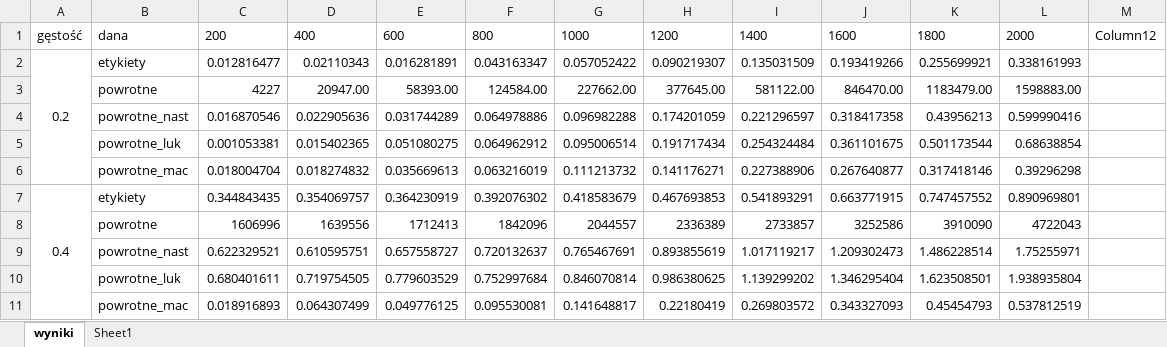
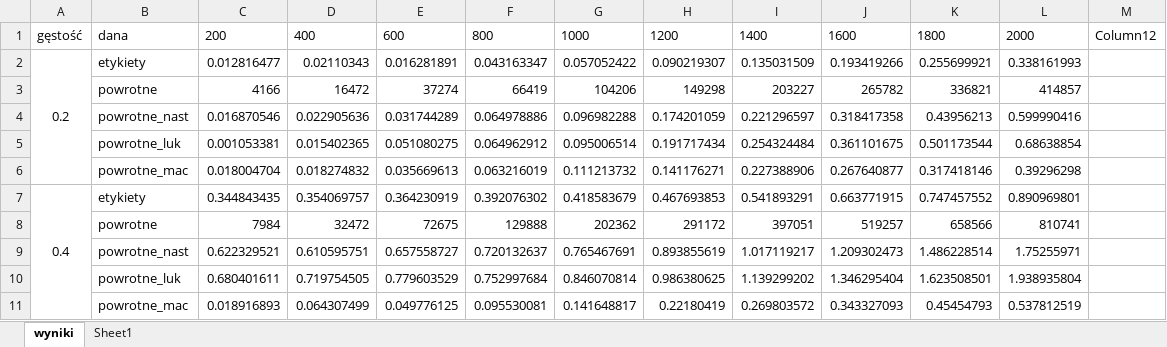
Before and after one commit to AxeKam333/AiSD_lab, an Excel workbook: Dane 3.xlsx, sheet wyniki, drawn as a sheet; values as stored, in another font and other column widths than the file's, no borders; charts and pictures and table styles not drawn; removed rows and columns are numbered as before the commit, all else as after; the diff names each change by its address in the sheet, - before the commit and + after, or states it on an @@ line.

```diff
--- a/Dane 3.xlsx (sheet wyniki)
+++ b/Dane 3.xlsx (sheet wyniki)
-row 3:  | powrotne | 4227 | 20947.00 | 58393.00 | 124584.00 | 227662.00 | 377645.00 | 581122.00 | 846470.00 | 1183479.00 | 1598883.00
+row 3:  | powrotne | 4166 | 16472 | 37274 | 66419 | 104206 | 149298 | 203227 | 265782 | 336821 | 414857
-row 8:  | powrotne | 1606996 | 1639556 | 1712413 | 1842096 | 2044557 | 2336389 | 2733857 | 3252586 | 3910090 | 4722043
+row 8:  | powrotne | 7984 | 32472 | 72675 | 129888 | 202362 | 291172 | 397051 | 519257 | 658566 | 810741
```
Also changed, not shown: charts or pictures, 2 other files.
